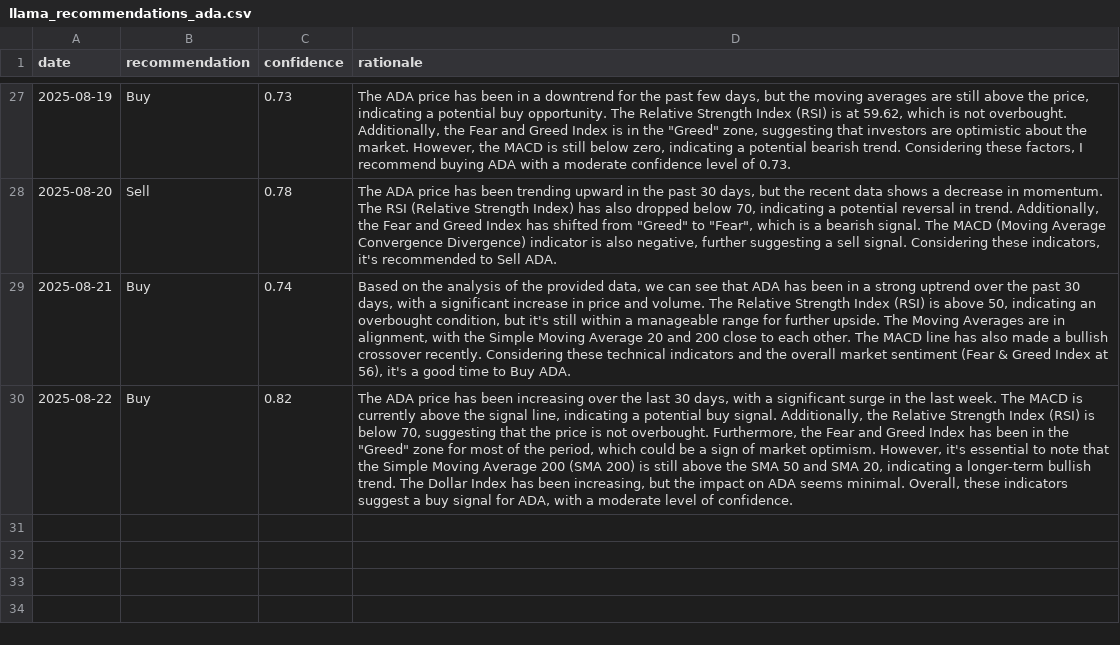
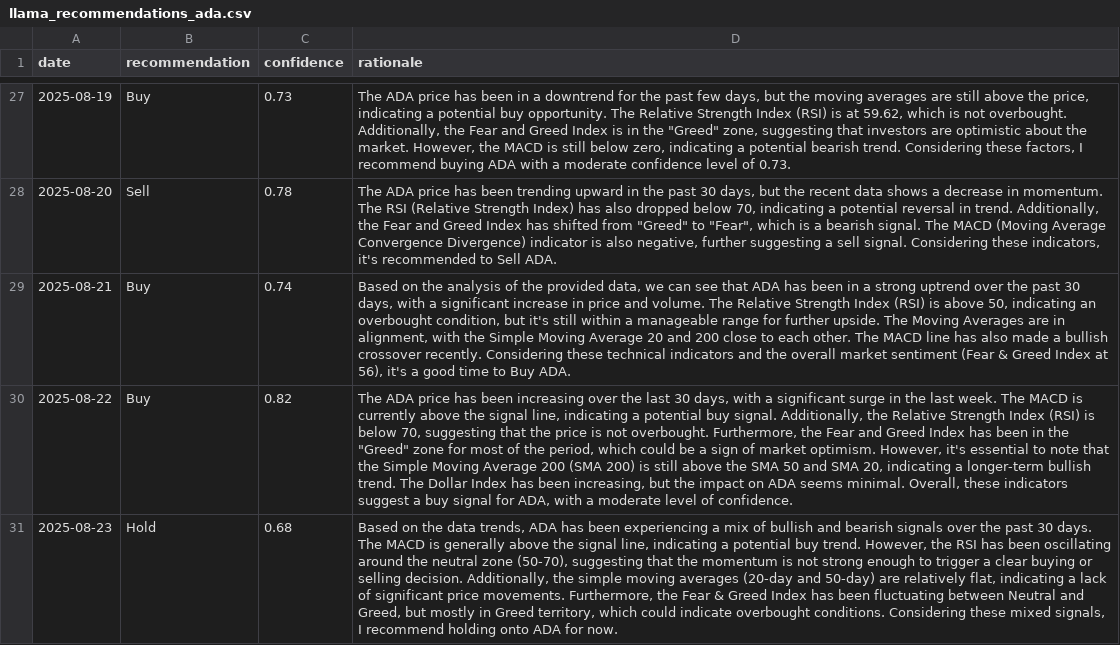
Before and after one commit to amrelsawalhi/DipSignal, a CSV file: data/llama_recommendations_ada.csv, drawn as a sheet; only a part is shown, gaps mark what is left out; the diff names each change by its address in the sheet, - before the commit and + after, or states it on an @@ line.

```diff
--- a/data/llama_recommendations_ada.csv
+++ b/data/llama_recommendations_ada.csv
+row 31: 2025-08-23 | Hold | 0.68 | Based on the data trends, ADA has been experiencing a mix of bullish and bearish signals over the past 30 days. The MACD is generally above the signal line, indicating a potential buy trend. However, the RSI has been oscillating around the neutral zone (50-70), suggesting that the momentum is not strong enough to trigger a clear buying or selling decision. Additionally, the simple moving averages (20-day and 50-day) are relatively flat, indicating a lack of significant price movements. Furthermore, the Fear & Greed Index has been fluctuating between Neutral and Greed, but mostly in Greed territory, which could indicate overbought conditions. Considering these mixed signals, I recommend holding onto ADA for now.
```
Also changed, not shown: data/btc_technical.csv, data/llama_recommendations_bnb.csv, 11 other files.
